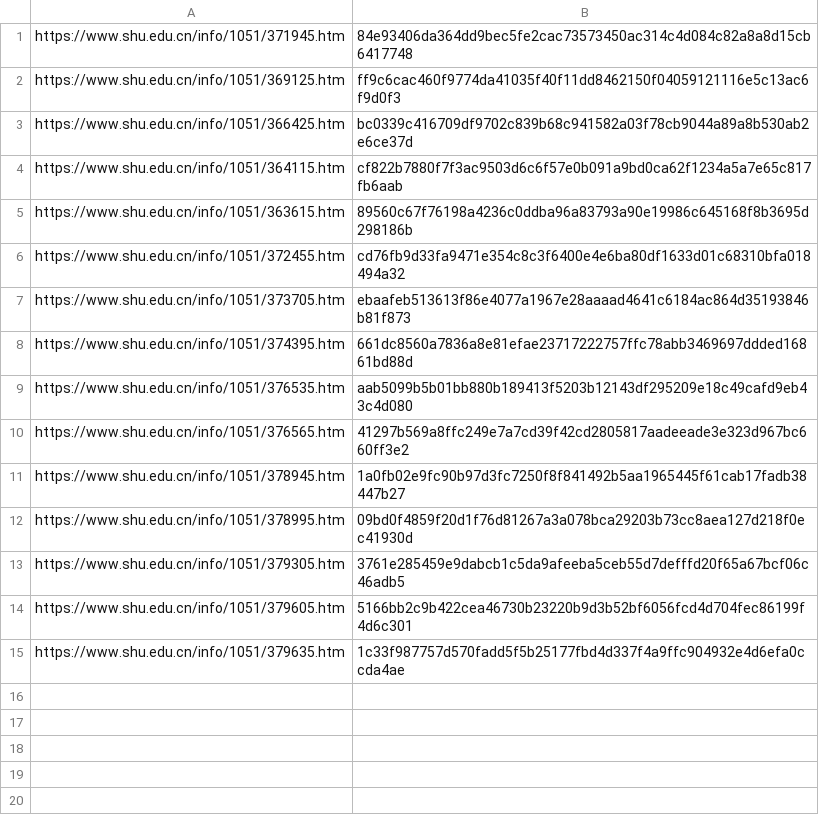
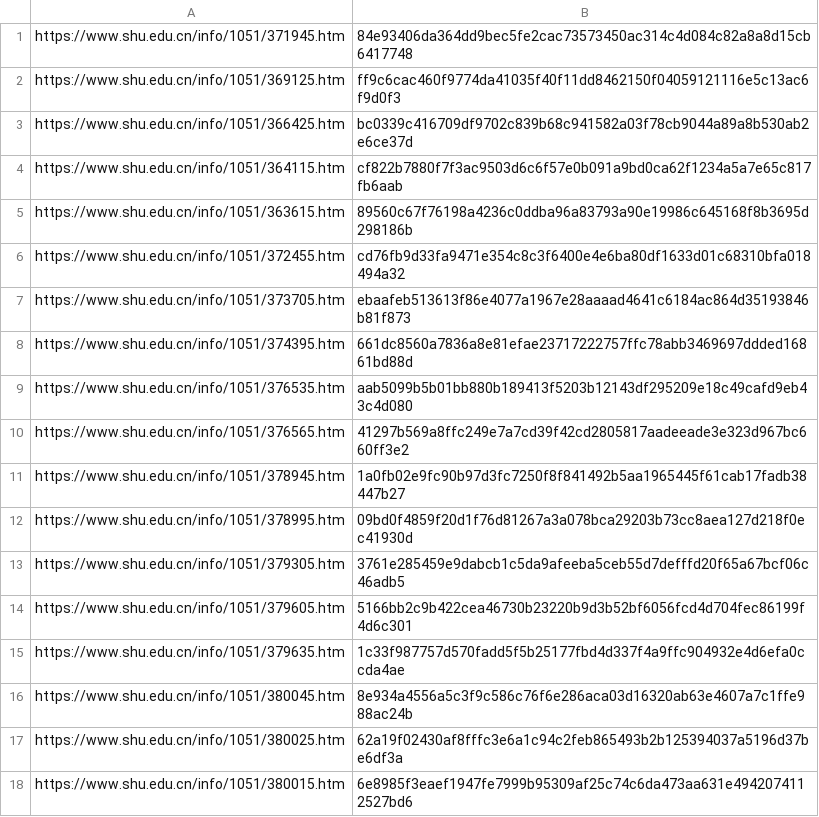
Before and after one commit to GongLinHI/SHU-Notice-Push, a CSV file: resources/notice_records.csv, drawn as a sheet; the diff names each change by its address in the sheet, - before the commit and + after, or states it on an @@ line.

```diff
--- a/resources/notice_records.csv
+++ b/resources/notice_records.csv
+row 16: https://www.shu.edu.cn/info/1051/380045.htm | 8e934a4556a5c3f9c586c76f6e286aca03d16320ab63e4607a7c1ffe988ac24b
+row 17: https://www.shu.edu.cn/info/1051/380025.htm | 62a19f02430af8fffc3e6a1c94c2feb865493b2b125394037a5196d37be6df3a
+row 18: https://www.shu.edu.cn/info/1051/380015.htm | 6e8985f3eaef1947fe7999b95309af25c74c6da473aa631e4942074112527bd6
```
Also changed, not shown: 1 other file.
